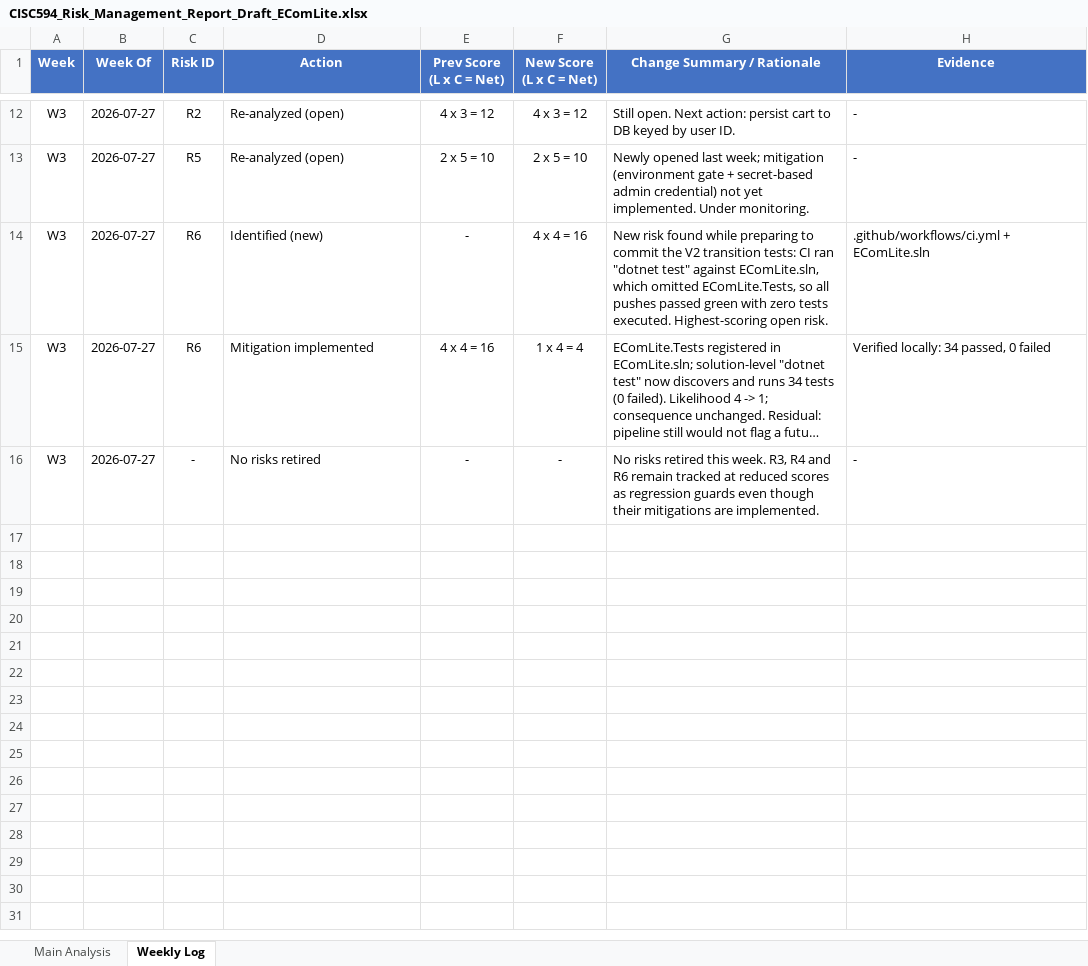
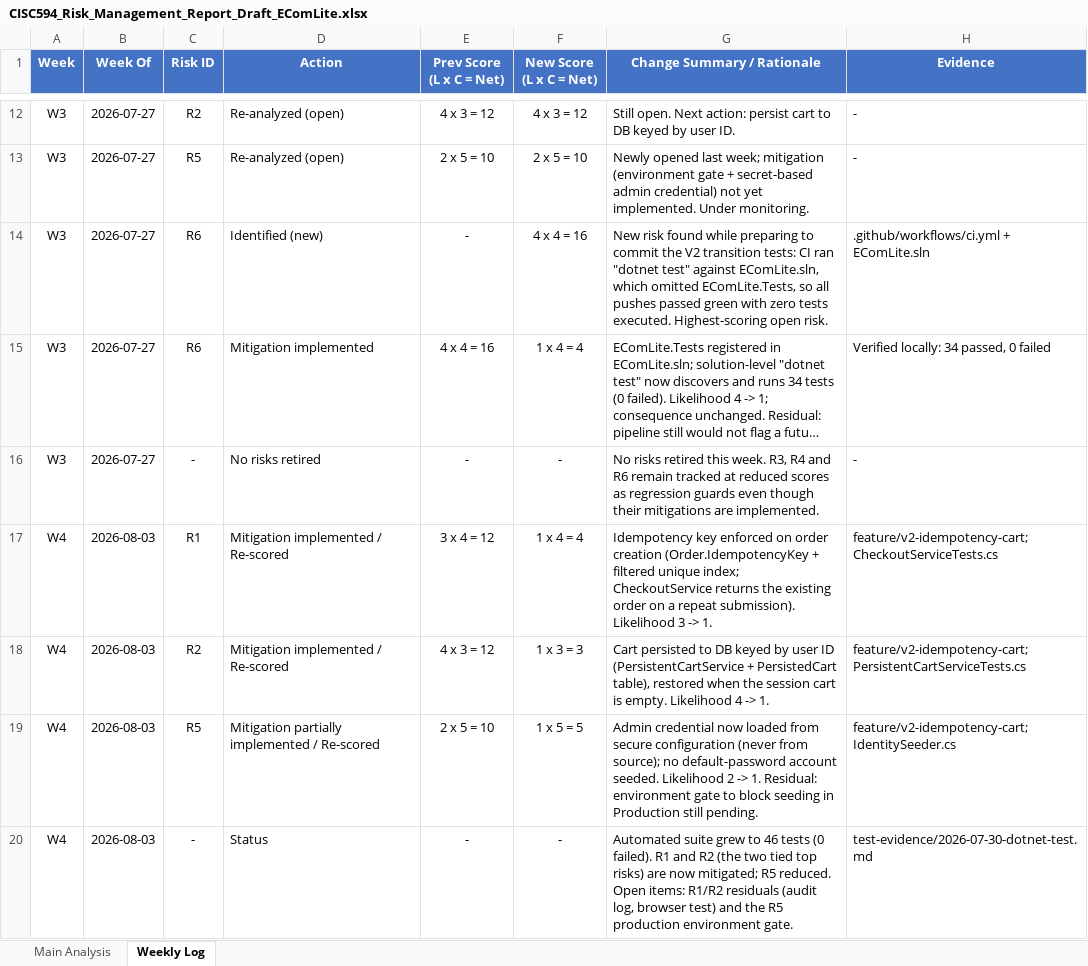
Before and after one commit to minhsuanwu-project/EComLite_Project, an Excel workbook: docs/CISC594_Risk_Management_Report_Draft_EComLite.xlsx, sheet Weekly Log, drawn as a sheet; only a part is shown, gaps mark what is left out; long unchanged cells end in …; values as stored, in another font and other column widths than the file's, no borders; the diff names each change by its address in the sheet, - before the commit and + after, or states it on an @@ line.

Commit message:
[docs] update risk register: R1/R2 mitigated, R5 partial, add W4 weekly log

```diff
--- a/docs/CISC594_Risk_Management_Report_Draft_EComLite.xlsx (sheet Weekly Log)
+++ b/docs/CISC594_Risk_Management_Report_Draft_EComLite.xlsx (sheet Weekly Log)
+row 17: W4 | 2026-08-03 | R1 | Mitigation implemented / Re-scored | 3 x 4 = 12 | 1 x 4 = 4 | Idempotency key enforced on order creation (Order.IdempotencyKey + filtered unique index; CheckoutService returns the existing order on a repeat submission). Likelihood 3 -> 1. | feature/v2-idempotency-cart; CheckoutServiceTests.cs
+row 18: W4 | 2026-08-03 | R2 | Mitigation implemented / Re-scored | 4 x 3 = 12 | 1 x 3 = 3 | Cart persisted to DB keyed by user ID (PersistentCartService + PersistedCart table), restored when the session cart is empty. Likelihood 4 -> 1. | feature/v2-idempotency-cart; PersistentCartServiceTests.cs
+row 19: W4 | 2026-08-03 | R5 | Mitigation partially implemented / Re-scored | 2 x 5 = 10 | 1 x 5 = 5 | Admin credential now loaded from secure configuration (never from source); no default-password account seeded. Likelihood 2 -> 1. Residual: environment gate to block seeding in Production still pending. | feature/v2-idempotency-cart; IdentitySeeder.cs
+row 20: W4 | 2026-08-03 | - | Status | - | - | Automated suite grew to 46 tests (0 failed). R1 and R2 (the two tied top risks) are now mitigated; R5 reduced. Open items: R1/R2 residuals (audit log, browser test) and the R5 production environment gate. | test-evidence/2026-07-30-dotnet-test.md
```
Also changed, not shown: sheet Main Analysis, 1 other file.
